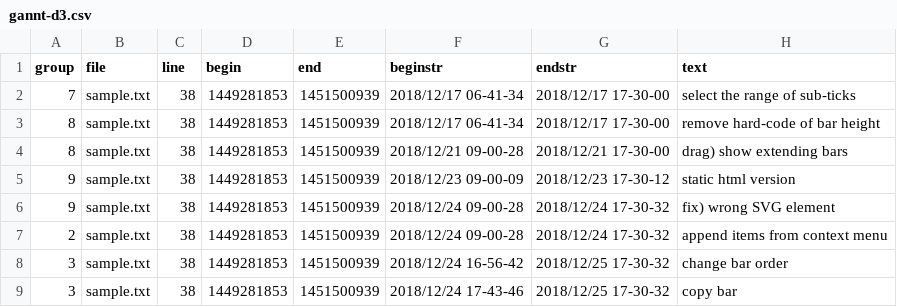
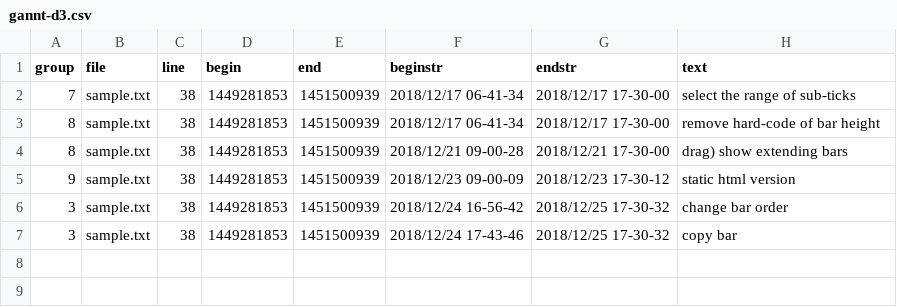
Before and after one commit to kuri65536/nim-gannt, a CSV file: gannt-d3.csv, drawn as a sheet; the diff names each change by its address in the sheet, - before the commit and + after, or states it on an @@ line.

Commit message:
remove the invalid SVG element.

```diff
--- a/gannt-d3.csv
+++ b/gannt-d3.csv
-row 6: 9 | sample.txt | 38 | 1449281853 | 1451500939 | 2018/12/24 09-00-28 | 2018/12/24 17-30-32 | fix) wrong SVG element
-row 7: 2 | sample.txt | 38 | 1449281853 | 1451500939 | 2018/12/24 09-00-28 | 2018/12/24 17-30-32 | append items from context menu
```
Also changed, not shown: 1 other file.
